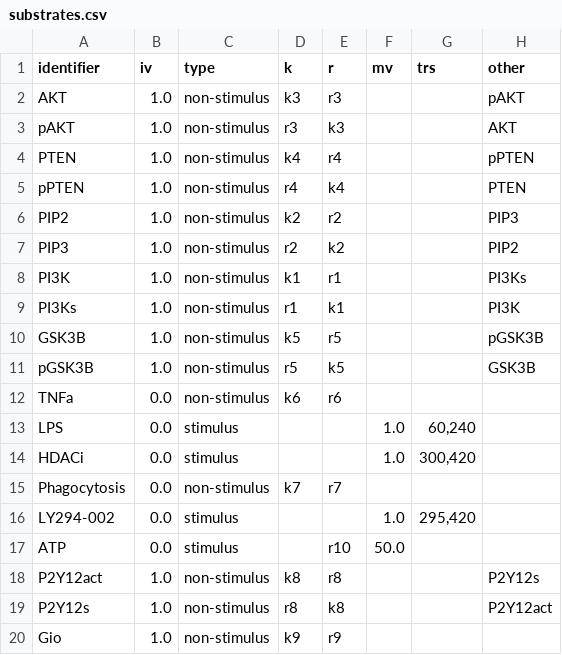
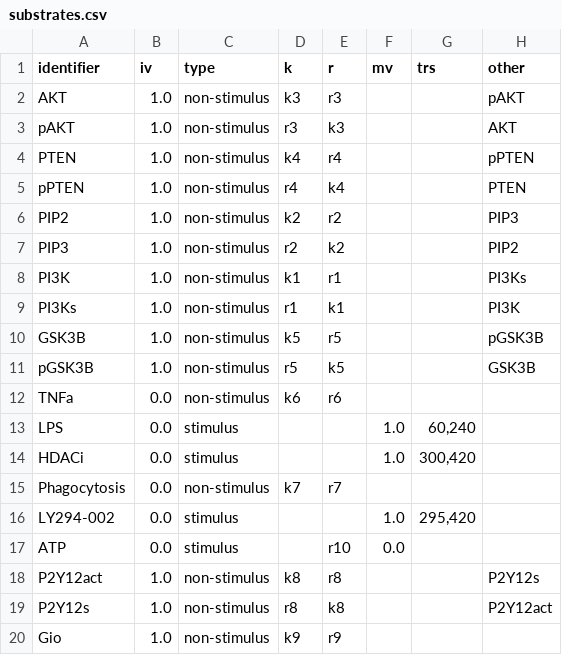
Before and after one commit to rsethi21/na_for_systems_bio, a CSV file: data/substrates.csv, drawn as a sheet.

```diff
--- a/data/substrates.csv
+++ b/data/substrates.csv
@@ -16,3 +16,3 @@ identifier,iv,type,k,r,mv,trs,other
 "LY294-002",0.0,"stimulus",,,1.0,"295,420",
-"ATP",0.0,"stimulus",,"r10",50.0,,
+"ATP",0.0,"stimulus",,"r10",0.0,,
 "P2Y12act",1.0,"non-stimulus","k8","r8",,,"P2Y12s"
```
Also changed, not shown: data/rates.csv, 9 other files.
